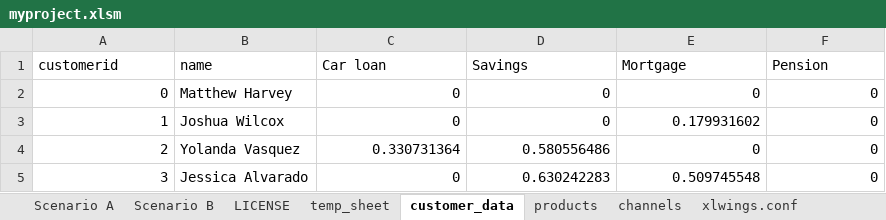
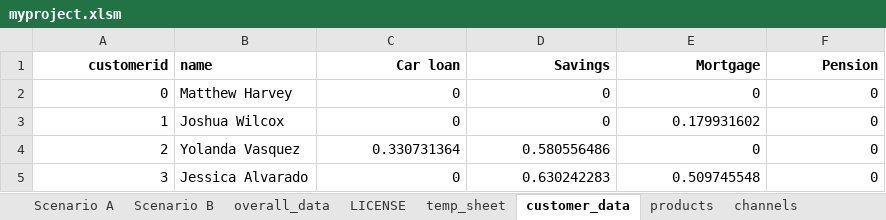
Before and after one commit to james-pearce/simu-late, an Excel workbook: myproject/myproject.xlsm, sheet customer_data, drawn as a sheet; only a part is shown; values as stored, in another font and other column widths than the file's, no borders; the diff names each change by its address in the sheet, - before the commit and + after, or states it on an @@ line.

```diff
--- a/myproject/myproject.xlsm (sheet customer_data)
+++ b/myproject/myproject.xlsm (sheet customer_data)
+sheet tab: overall_data
-A1:F1 bold: off
+A1:F1 bold: on
-A1 alignment: left
+A1 alignment: right
-C1:F1 alignment: left
+C1:F1 alignment: right
```
Also changed, not shown: sheet Scenario A, sheet channels, sheet products, sheet Scenario B, other sheet tabs, formulas that keep their value, charts or pictures, 9 other files.
